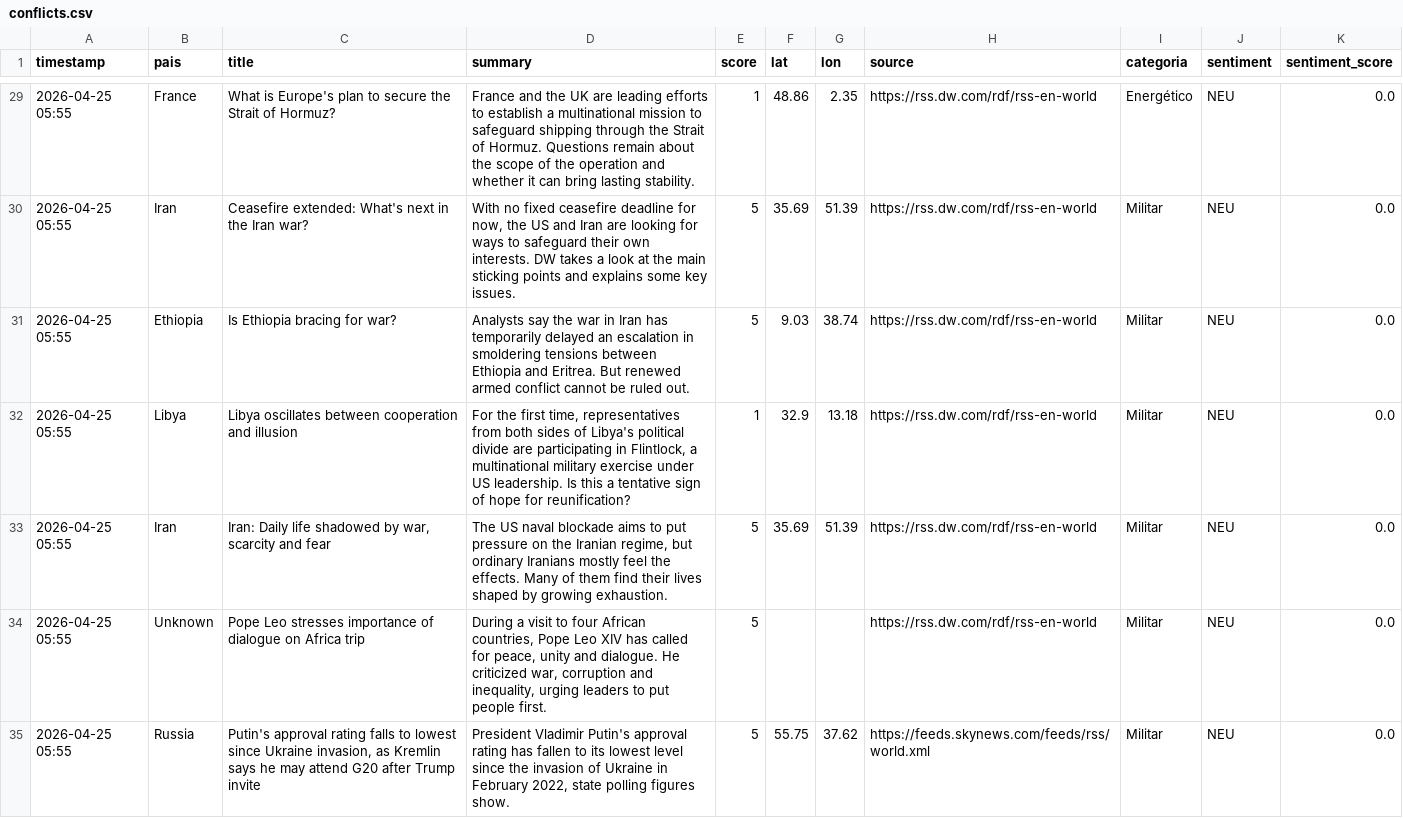
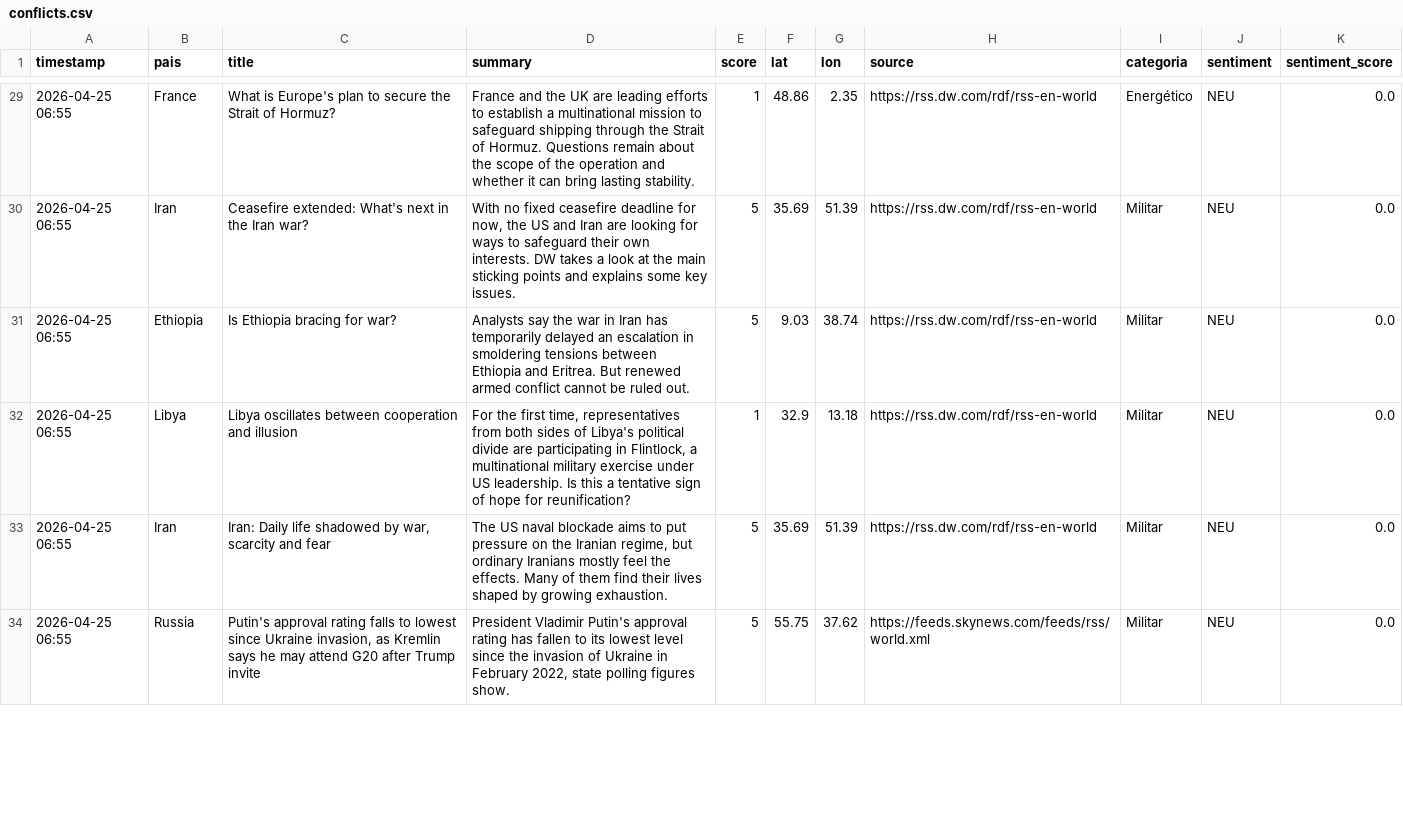
Before and after one commit to mcasrom/sieg-conflicts, a CSV file: data/processed/conflicts.csv, drawn as a sheet; only a part is shown, gaps mark what is left out; the diff covers the shown part only.

```diff
--- a/data/processed/conflicts.csv
+++ b/data/processed/conflicts.csv
@@ -29,7 +29,6 @@ timestamp,pais,title,summary,score,lat,lon,source,categoria,sentiment,sentiment_
-2026-04-25 05:55,France,What is Europe's plan to secure the Strait of Hormuz?,France and the UK are leading efforts to establish a multinational mission to safeguard shipping through the Strait of Hormuz. Questions remain about the scope of the operation and whether it can bring lasting stability.,1,48.86,2.35,https://rss.dw.com/rdf/rss-en-world,Energético,NEU,0.0
-2026-04-25 05:55,Iran,Ceasefire extended: What's next in the Iran war?,"With no fixed ceasefire deadline for now, the US and Iran are looking for ways to safeguard their own interests. DW takes a look at the main sticking points and explains some key issues.",5,35.69,51.39,https://rss.dw.com/rdf/rss-en-world,Militar,NEU,0.0
-2026-04-25 05:55,Ethiopia,Is Ethiopia bracing for war?,Analysts say the war in Iran has temporarily delayed an escalation in smoldering tensions between Ethiopia and Eritrea. But renewed armed conflict cannot be ruled out.,5,9.03,38.74,https://rss.dw.com/rdf/rss-en-world,Militar,NEU,0.0
-2026-04-25 05:55,Libya,Libya oscillates between cooperation and illusion,"For the first time, representatives from both sides of Libya's political divide are participating in Flintlock, a multinational military exercise under US leadership. Is this a tentative sign of hope for reunification?",1,32.9,13.18,https://rss.dw.com/rdf/rss-en-world,Militar,NEU,0.0
-2026-04-25 05:55,Iran,"Iran: Daily life shadowed by war, scarcity and fear","The US naval blockade aims to put pressure on the Iranian regime, but ordinary Iranians mostly feel the effects. Many of them find their lives shaped by growing exhaustion.",5,35.69,51.39,https://rss.dw.com/rdf/rss-en-world,Militar,NEU,0.0
-2026-04-25 05:55,Unknown,Pope Leo stresses importance of dialogue on Africa trip,"During a visit to four African countries, Pope Leo XIV has called for peace, unity and dialogue. He criticized war, corruption and inequality, urging leaders to put people first.",5,,,https://rss.dw.com/rdf/rss-en-world,Militar,NEU,0.0
-2026-04-25 05:55,Russia,"Putin's approval rating falls to lowest since Ukraine invasion, as Kremlin says he may attend G20 after Trump invite","President Vladimir Putin's approval rating has fallen to its lowest level since the invasion of Ukraine in February 2022, state polling figures show.",5,55.75,37.62,https://feeds.skynews.com/feeds/rss/world.xml,Militar,NEU,0.0
+2026-04-25 06:55,France,What is Europe's plan to secure the Strait of Hormuz?,France and the UK are leading efforts to establish a multinational mission to safeguard shipping through the Strait of Hormuz. Questions remain about the scope of the operation and whether it can bring lasting stability.,1,48.86,2.35,https://rss.dw.com/rdf/rss-en-world,Energético,NEU,0.0
+2026-04-25 06:55,Iran,Ceasefire extended: What's next in the Iran war?,"With no fixed ceasefire deadline for now, the US and Iran are looking for ways to safeguard their own interests. DW takes a look at the main sticking points and explains some key issues.",5,35.69,51.39,https://rss.dw.com/rdf/rss-en-world,Militar,NEU,0.0
+2026-04-25 06:55,Ethiopia,Is Ethiopia bracing for war?,Analysts say the war in Iran has temporarily delayed an escalation in smoldering tensions between Ethiopia and Eritrea. But renewed armed conflict cannot be ruled out.,5,9.03,38.74,https://rss.dw.com/rdf/rss-en-world,Militar,NEU,0.0
+2026-04-25 06:55,Libya,Libya oscillates between cooperation and illusion,"For the first time, representatives from both sides of Libya's political divide are participating in Flintlock, a multinational military exercise under US leadership. Is this a tentative sign of hope for reunification?",1,32.9,13.18,https://rss.dw.com/rdf/rss-en-world,Militar,NEU,0.0
+2026-04-25 06:55,Iran,"Iran: Daily life shadowed by war, scarcity and fear","The US naval blockade aims to put pressure on the Iranian regime, but ordinary Iranians mostly feel the effects. Many of them find their lives shaped by growing exhaustion.",5,35.69,51.39,https://rss.dw.com/rdf/rss-en-world,Militar,NEU,0.0
+2026-04-25 06:55,Russia,"Putin's approval rating falls to lowest since Ukraine invasion, as Kremlin says he may attend G20 after Trump invite","President Vladimir Putin's approval rating has fallen to its lowest level since the invasion of Ukraine in February 2022, state polling figures show.",5,55.75,37.62,https://feeds.skynews.com/feeds/rss/world.xml,Militar,NEU,0.0
```
Also changed, not shown: 2 added rows, 2 removed rows and 55 edited cells elsewhere in this file.
